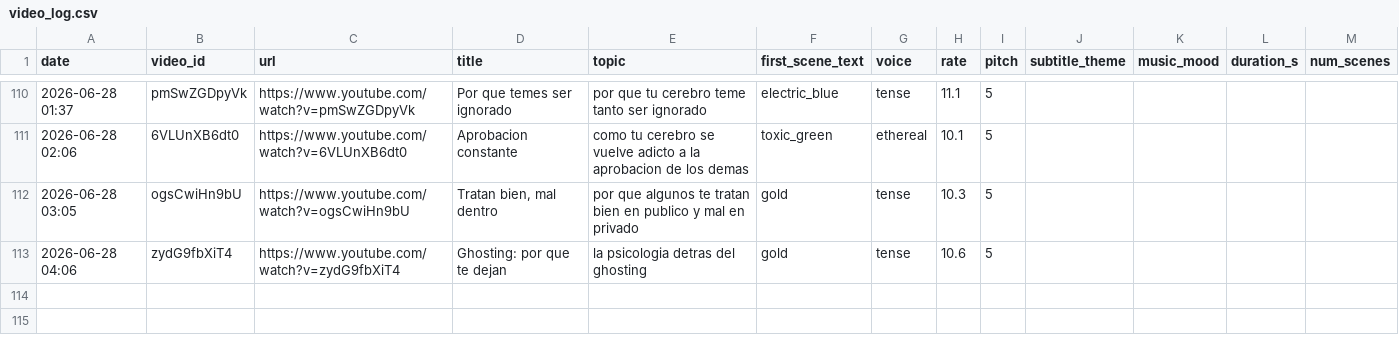
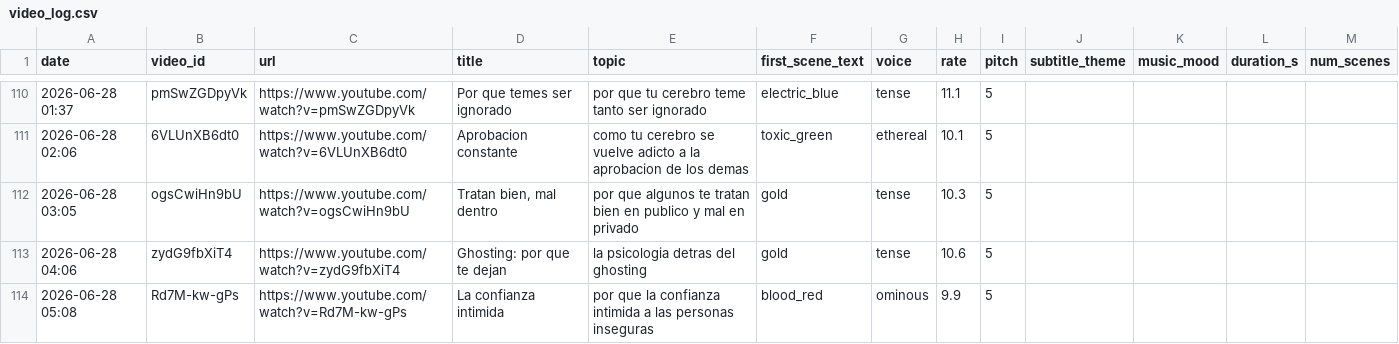
Before and after one commit to mohamedboyauzan1003/auto-youtube, a CSV file: cache/video_log.csv, drawn as a sheet; only a part is shown, gaps mark what is left out; the diff names each change by its address in the sheet, - before the commit and + after, or states it on an @@ line.

```diff
--- a/cache/video_log.csv
+++ b/cache/video_log.csv
+row 114: 2026-06-28 05:08 | Rd7M-kw-gPs | https://www.youtube.com/watch?v=Rd7M-kw-gPs | La confianza intimida | por que la confianza intimida a las personas inseguras | blood_red | ominous | 9.9 | 5
```
Also changed, not shown: 1 other file.
